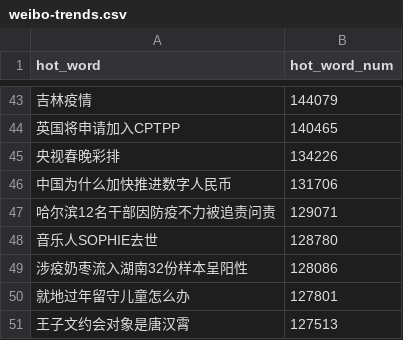
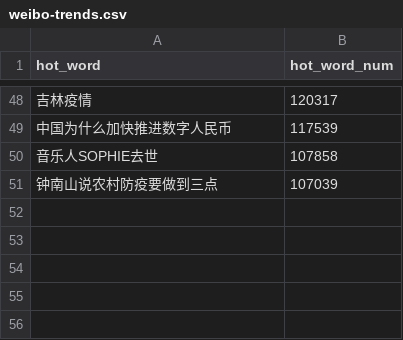
Before and after one commit to wuwe1/weibo-trends-archive, a CSV file: weibo-trends.csv, drawn as a sheet; only a part is shown, gaps mark what is left out; the diff covers the shown part only.

```diff
--- a/weibo-trends.csv
+++ b/weibo-trends.csv
@@ -43,9 +48,4 @@
-"吉林疫情","144079"
-"英国将申请加入CPTPP","140465"
-"央视春晚彩排","134226"
-"中国为什么加快推进数字人民币","131706"
-"哈尔滨12名干部因防疫不力被追责问责","129071"
-"音乐人SOPHIE去世","128780"
-"涉疫奶枣流入湖南32份样本呈阳性","128086"
-"就地过年留守儿童怎么办","127801"
-"王子文约会对象是唐汉霄","127513"
+"吉林疫情","120317"
+"中国为什么加快推进数字人民币","117539"
+"音乐人SOPHIE去世","107858"
+"钟南山说农村防疫要做到三点","107039"
```
Also changed, not shown: 24 added rows, 19 removed rows and 22 edited cells elsewhere in this file, 1 other file.
